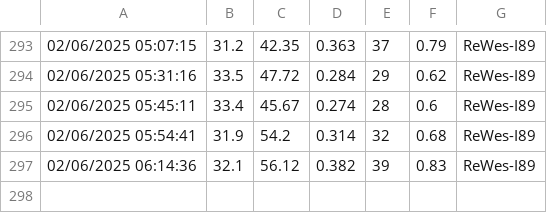
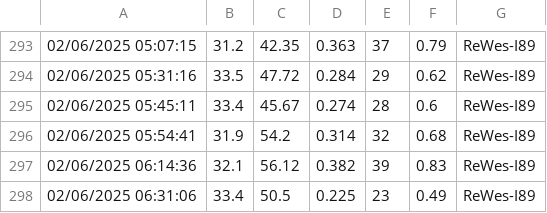
Before and after one commit to vohonghai/realtime-weather-data, a CSV file: history.csv, drawn as a sheet; only a part is shown, gaps mark what is left out; the diff names each change by its address in the sheet, - before the commit and + after, or states it on an @@ line.

```diff
--- a/history.csv
+++ b/history.csv
+row 298: 02/06/2025 06:31:06 | 33.4 | 50.5 | 0.225 | 23 | 0.49 | ReWes-I89
```
